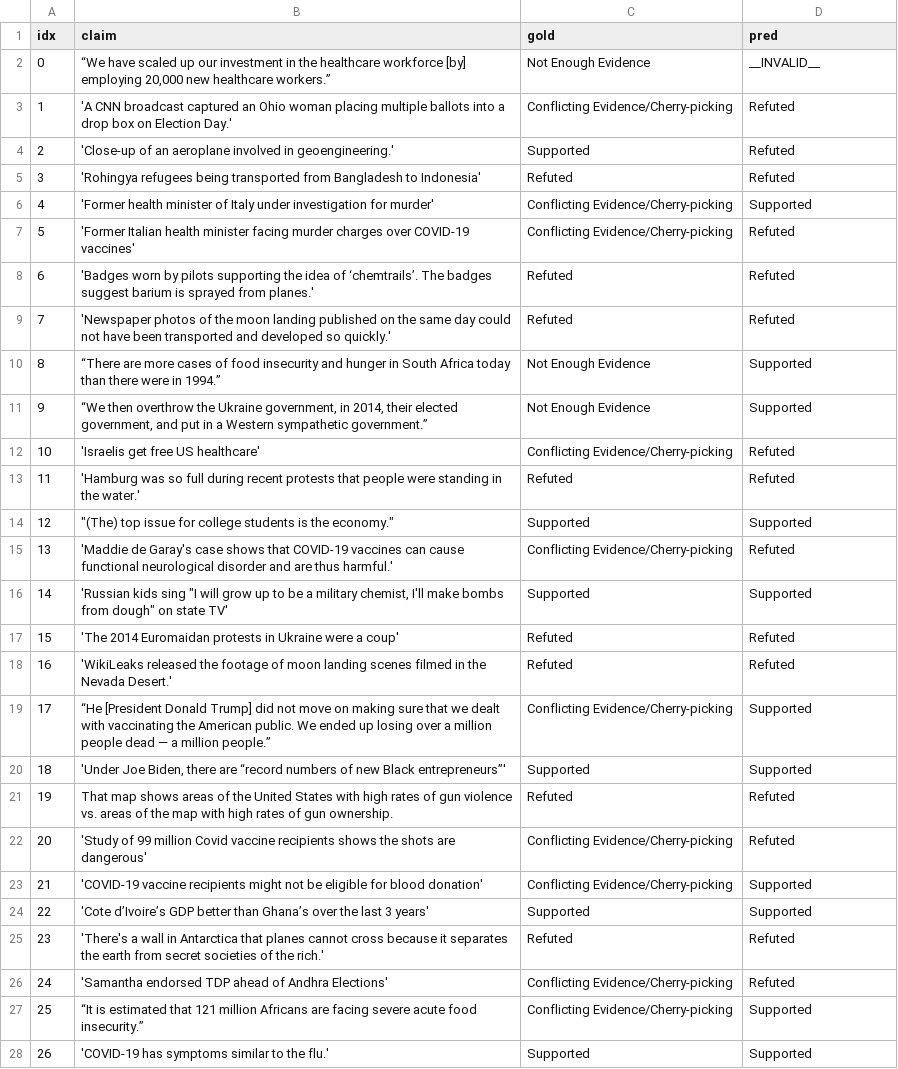
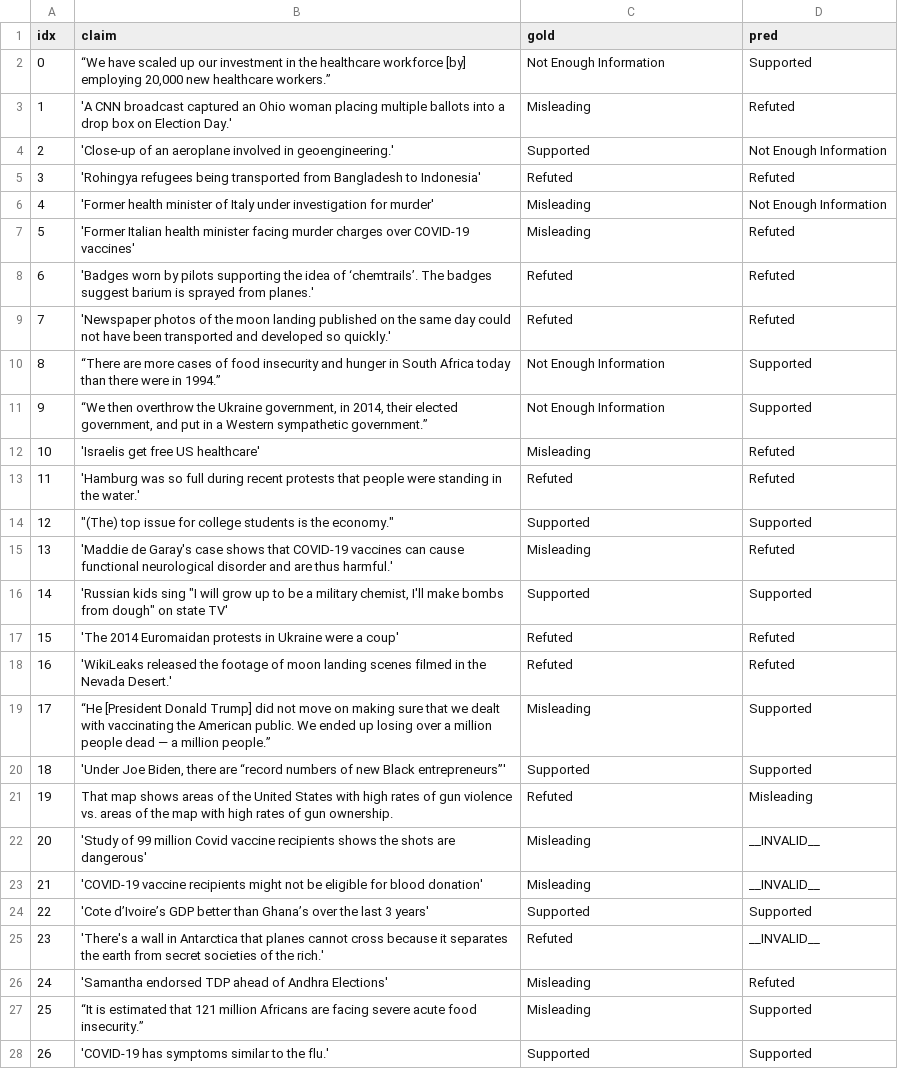
Before and after one commit to MohammadAmanlou/NewClaimFactCheck, a CSV file: Llama/Llama3.1-70B-Instruct/results_temporal_split/seen/predictions.csv, drawn as a sheet; only a part is shown; the diff covers the shown part only.

Commit message:
fix: adopt new dataset lables

```diff
--- a/Llama/Llama3.1-70B-Instruct/results_temporal_split/seen/predictions.csv
+++ b/Llama/Llama3.1-70B-Instruct/results_temporal_split/seen/predictions.csv
@@ -1,16 +1,16 @@
 idx,claim,gold,pred
-0,"“We have scaled up our investment in the healthcare workforce [by] employing 20,000 new healthcare workers.”",Not Enough Evidence,__INVALID__
-1,'A CNN broadcast captured an Ohio woman placing multiple ballots into a drop box on Election Day.',Conflicting Evidence/Cherry-picking,Refuted
-2,'Close-up of an aeroplane involved in geoengineering.',Supported,Refuted
+0,"“We have scaled up our investment in the healthcare workforce [by] employing 20,000 new healthcare workers.”",Not Enough Information,Supported
+1,'A CNN broadcast captured an Ohio woman placing multiple ballots into a drop box on Election Day.',Misleading,Refuted
+2,'Close-up of an aeroplane involved in geoengineering.',Supported,Not Enough Information
 3,'Rohingya refugees being transported from Bangladesh to Indonesia',Refuted,Refuted
-4,'Former health minister of Italy under investigation for murder',Conflicting Evidence/Cherry-picking,Supported
-5,'Former Italian health minister facing murder charges over COVID-19 vaccines',Conflicting Evidence/Cherry-picking,Refuted
+4,'Former health minister of Italy under investigation for murder',Misleading,Not Enough Information
+5,'Former Italian health minister facing murder charges over COVID-19 vaccines',Misleading,Refuted
 6,'Badges worn by pilots supporting the idea of ‘chemtrails’. The badges suggest barium is sprayed from planes.',Refuted,Refuted
 7,'Newspaper photos of the moon landing published on the same day could not have been transported and developed so quickly.',Refuted,Refuted
-8,“There are more cases of food insecurity and hunger in South Africa today than there were in 1994.”,Not Enough Evidence,Supported
-9,"“We then overthrow the Ukraine government, in 2014, their elected government, and put in a Western sympathetic government.”",Not Enough Evidence,Supported
-10,'Israelis get free US healthcare',Conflicting Evidence/Cherry-picking,Refuted
+8,“There are more cases of food insecurity and hunger in South Africa today than there were in 1994.”,Not Enough Information,Supported
+9,"“We then overthrow the Ukraine government, in 2014, their elected government, and put in a Western sympathetic government.”",Not Enough Information,Supported
+10,'Israelis get free US healthcare',Misleading,Refuted
 11,'Hamburg was so full during recent protests that people were standing in the water.',Refuted,Refuted
 12,"""(The) top issue for college students is the economy.""",Supported,Supported
-13,'Maddie de Garay's case shows that COVID-19 vaccines can cause functional neurological disorder and are thus harmful.',Conflicting Evidence/Cherry-picking,Refuted
+13,'Maddie de Garay's case shows that COVID-19 vaccines can cause functional neurological disorder and are thus harmful.',Misleading,Refuted
 14,"'Russian kids sing ""I will grow up to be a military chemist, I'll make bombs from dough"" on state TV'",Supported,Supported
@@ -18,11 +18,11 @@ idx,claim,gold,pred
 16,'WikiLeaks released the footage of moon landing scenes filmed in the Nevada Desert.',Refuted,Refuted
-17,“He [President Donald Trump] did not move on making sure that we dealt with vaccinating the American public. We ended up losing over a million people dead — a million people.”,Conflicting Evidence/Cherry-picking,Supported
+17,“He [President Donald Trump] did not move on making sure that we dealt with vaccinating the American public. We ended up losing over a million people dead — a million people.”,Misleading,Supported
 18,"'Under Joe Biden, there are “record numbers of new Black entrepreneurs”'",Supported,Supported
-19,That map shows areas of the United States with high rates of gun violence vs. areas of the map with high rates of gun ownership.,Refuted,Refuted
-20,'Study of 99 million Covid vaccine recipients shows the shots are dangerous',Conflicting Evidence/Cherry-picking,Refuted
-21,'COVID-19 vaccine recipients might not be eligible for blood donation',Conflicting Evidence/Cherry-picking,Supported
+19,That map shows areas of the United States with high rates of gun violence vs. areas of the map with high rates of gun ownership.,Refuted,Misleading
+20,'Study of 99 million Covid vaccine recipients shows the shots are dangerous',Misleading,__INVALID__
+21,'COVID-19 vaccine recipients might not be eligible for blood donation',Misleading,__INVALID__
 22,'Cote d’Ivoire’s GDP better than Ghana’s over the last 3 years',Supported,Supported
-23,'There's a wall in Antarctica that planes cannot cross because it separates the earth from secret societies of the rich.',Refuted,Refuted
-24,'Samantha endorsed TDP ahead of Andhra Elections',Conflicting Evidence/Cherry-picking,Refuted
-25,“It is estimated that 121 million Africans are facing severe acute food insecurity.”,Conflicting Evidence/Cherry-picking,Supported
+23,'There's a wall in Antarctica that planes cannot cross because it separates the earth from secret societies of the rich.',Refuted,__INVALID__
+24,'Samantha endorsed TDP ahead of Andhra Elections',Misleading,Refuted
+25,“It is estimated that 121 million Africans are facing severe acute food insecurity.”,Misleading,Supported
 26,'COVID-19 has symptoms similar to the flu.',Supported,Supported
```
Also changed, not shown: 9 edited cells elsewhere in this file, 8 other files.
